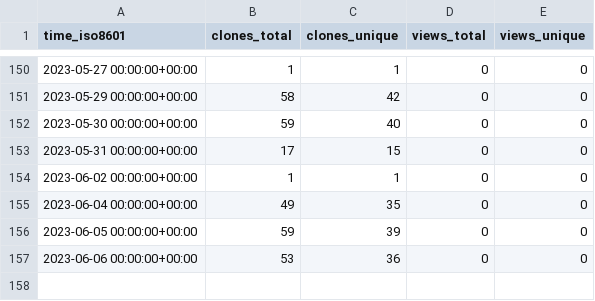
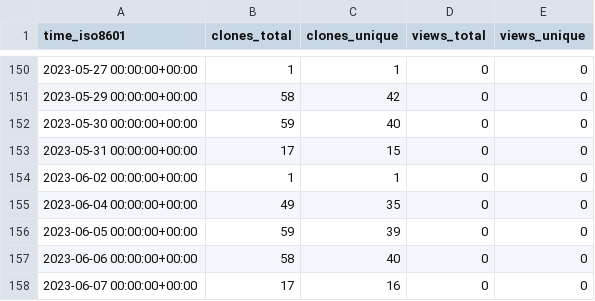
Before and after one commit to a631807682/stats, a CSV file: a631807682/xlsxp/ghrs-data/views_clones_aggregate.csv, drawn as a sheet; only a part is shown, gaps mark what is left out.

```diff
--- a/a631807682/xlsxp/ghrs-data/views_clones_aggregate.csv
+++ b/a631807682/xlsxp/ghrs-data/views_clones_aggregate.csv
@@ -156,2 +156,3 @@ time_iso8601,clones_total,clones_unique,views_total,views_unique
 2023-06-05 00:00:00+00:00,59,39,0,0
-2023-06-06 00:00:00+00:00,53,36,0,0
+2023-06-06 00:00:00+00:00,58,40,0,0
+2023-06-07 00:00:00+00:00,17,16,0,0
```
Also changed, not shown: 1 other file.
